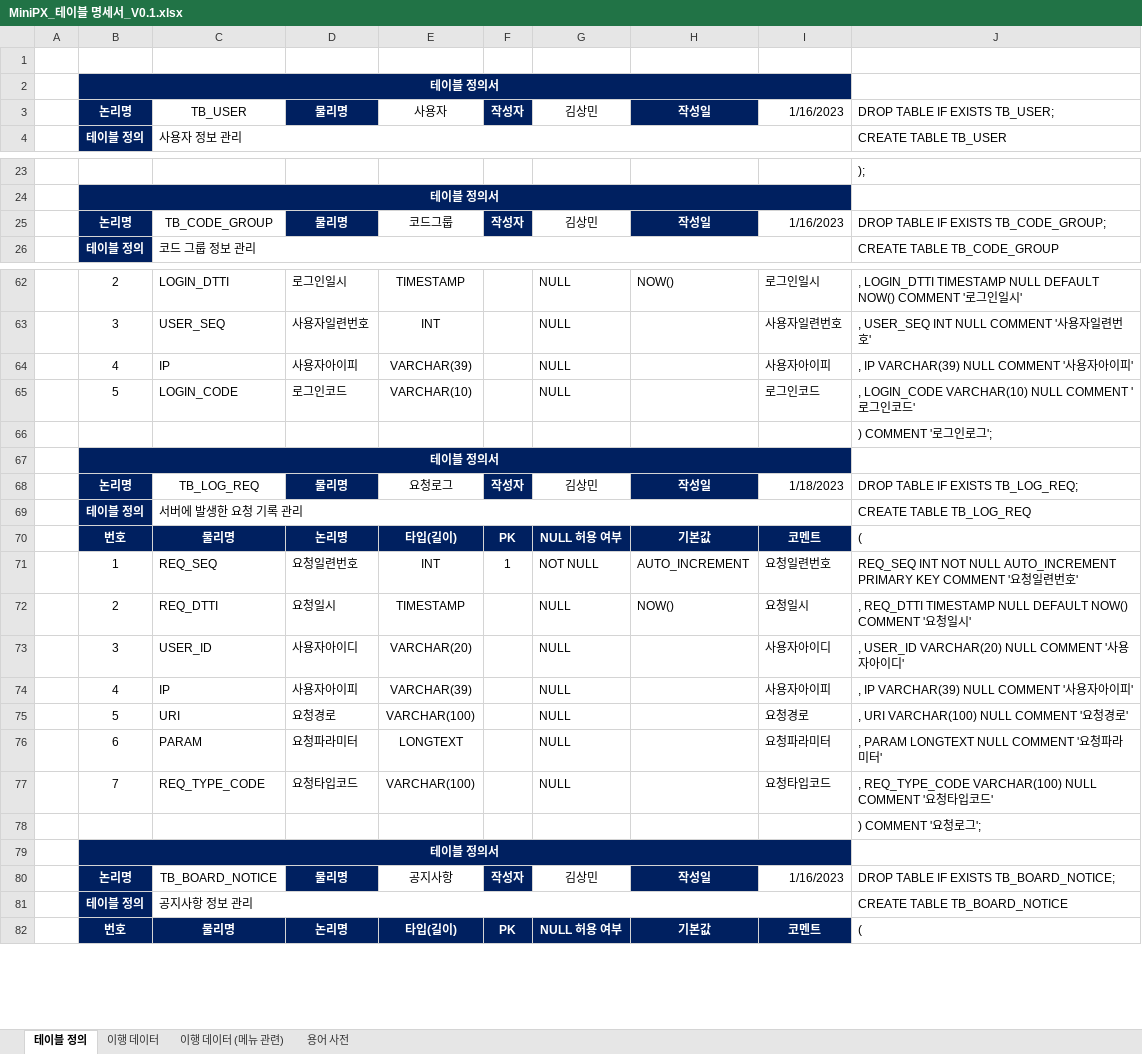
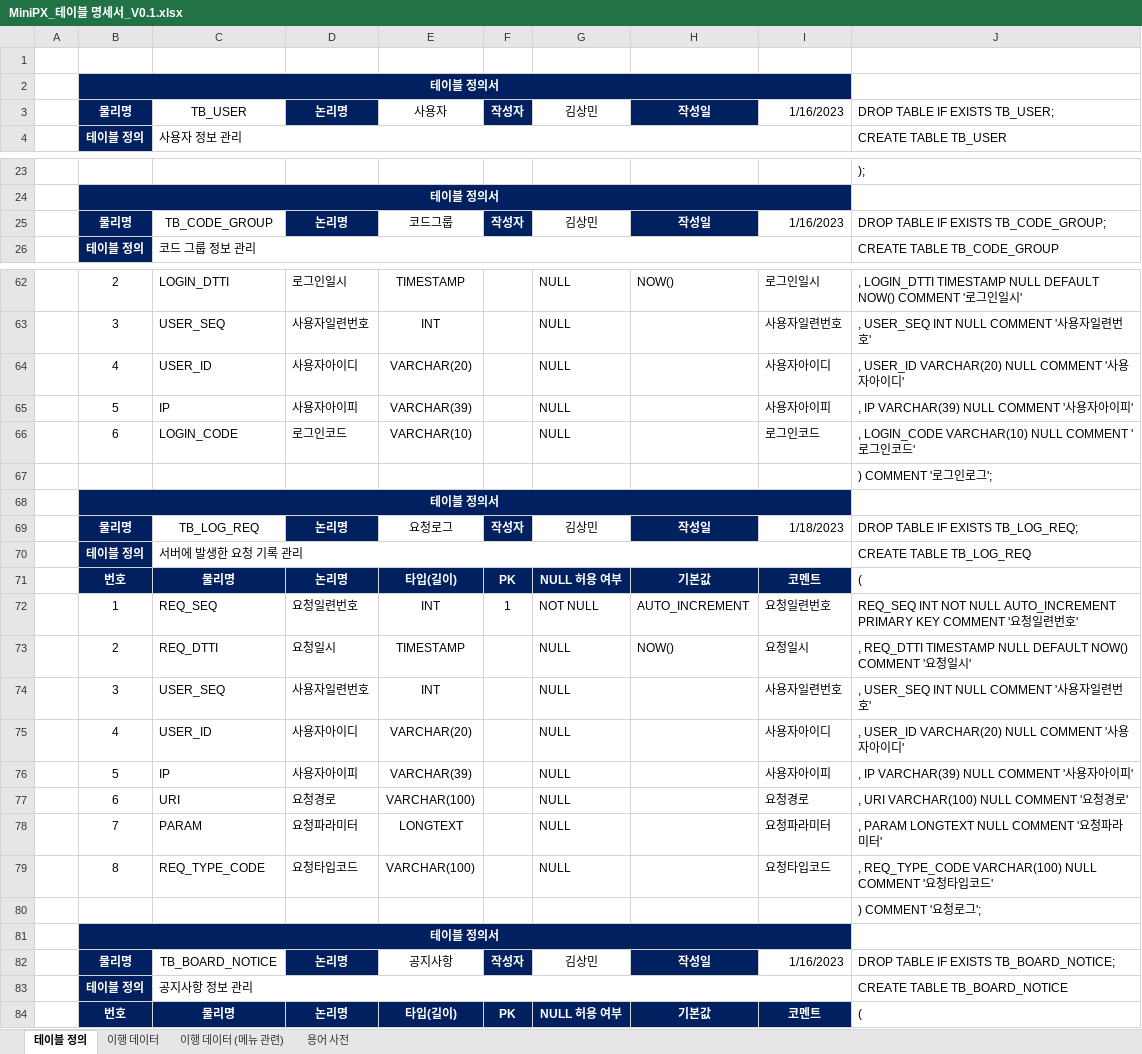
Before and after one commit to yhoo0094/miniPX, an Excel workbook: 산출물/테이블 명세서/MiniPX_테이블 명세서_V0.1.xlsx, sheet 테이블 정의, drawn as a sheet; only a part is shown, gaps mark what is left out; values as stored, in another font and other column widths than the file's, no borders; addresses are those after the commit; the diff covers the shown part only; the diff names each change by its address in the sheet, - before the commit and + after, or states it on an @@ line.

```diff
--- a/산출물/테이블 명세서/MiniPX_테이블 명세서_V0.1.xlsx (sheet 테이블 정의)
+++ b/산출물/테이블 명세서/MiniPX_테이블 명세서_V0.1.xlsx (sheet 테이블 정의)
-B3: 논리명
+B3: 물리명
-D3: 물리명
+D3: 논리명
-B25: 논리명
+B25: 물리명
-D25: 물리명
+D25: 논리명
+row 64:  | 4 | USER_ID | 사용자아이디 | VARCHAR(20) |  | NULL |  | 사용자아이디 | , USER_ID VARCHAR(20) NULL COMMENT '사용자아이디'
-B65: 4
+B65: 5
-B66: 5
+B66: 6
-B69: 논리명
+B69: 물리명
-D69: 물리명
+D69: 논리명
+row 74:  | 3 | USER_SEQ | 사용자일련번호 | INT |  | NULL |  | 사용자일련번호 | , USER_SEQ INT NULL COMMENT '사용자일련번호'
-B75: 3
+B75: 4
-B76: 4
+B76: 5
-B77: 5
+B77: 6
-B78: 6
+B78: 7
-B79: 7
+B79: 8
-B82: 논리명
+B82: 물리명
-D82: 물리명
+D82: 논리명
```
Also changed, not shown: 21 added rows, 1 removed row and 34 edited cells elsewhere in this sheet, sheet 이행 데이터 (메뉴 관련), formulas that keep their value, 19 other files.
